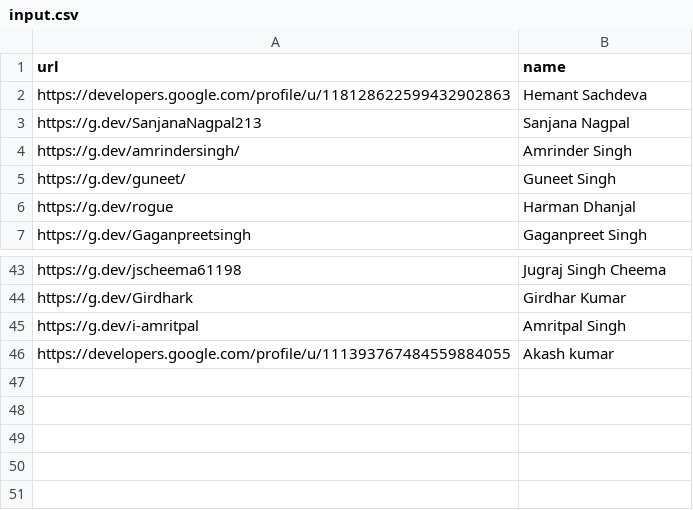
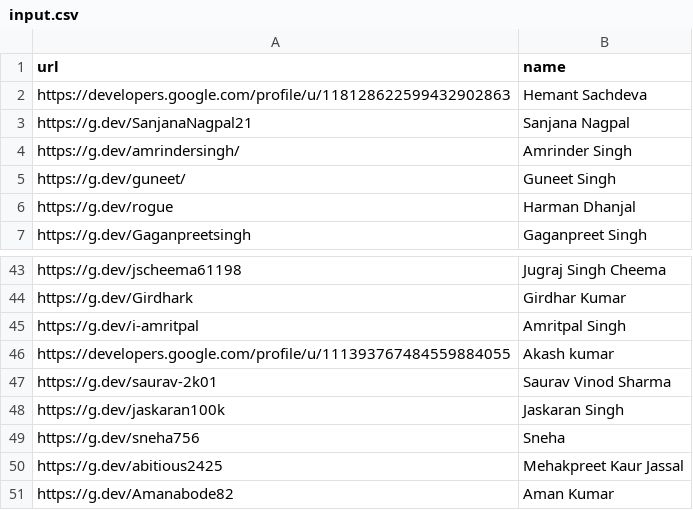
Before and after one commit to HemantSachdeva/google_developers_profile_scraper, a CSV file: data/input.csv, drawn as a sheet; only a part is shown, gaps mark what is left out.

Commit message:
Update student data to be tracked
Signed-off-by: Hemant Sachdeva <hemant.evolver@gmail.com>

```diff
--- a/data/input.csv
+++ b/data/input.csv
@@ -2,3 +2,3 @@ url,name
 https://developers.google.com/profile/u/118128622599432902863,Hemant Sachdeva
-https://g.dev/SanjanaNagpal213,Sanjana Nagpal
+https://g.dev/SanjanaNagpal21,Sanjana Nagpal
 https://g.dev/amrindersingh/,Amrinder Singh
@@ -46 +46,6 @@ https://g.dev/i-amritpal,Amritpal Singh
 https://developers.google.com/profile/u/111393767484559884055,Akash kumar
+https://g.dev/saurav-2k01,Saurav Vinod Sharma
+https://g.dev/jaskaran100k,Jaskaran Singh
+https://g.dev/sneha756,Sneha
+https://g.dev/abitious2425,Mehakpreet Kaur Jassal
+https://g.dev/Amanabode82,Aman Kumar
```
